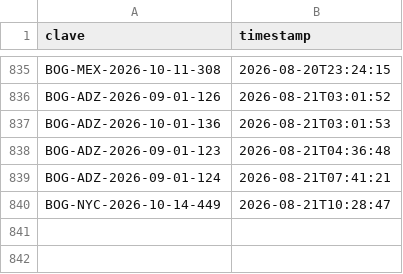
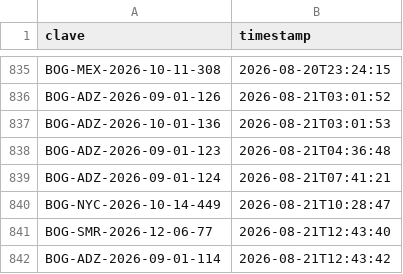
Before and after one commit to Felipebarv25/app-vuelos, a CSV file: datos/alertas_enviadas.csv, drawn as a sheet; only a part is shown, gaps mark what is left out; the diff names each change by its address in the sheet, - before the commit and + after, or states it on an @@ line.

```diff
--- a/datos/alertas_enviadas.csv
+++ b/datos/alertas_enviadas.csv
+row 841: BOG-SMR-2026-12-06-77 | 2026-08-21T12:43:40
+row 842: BOG-ADZ-2026-09-01-114 | 2026-08-21T12:43:42
```
Also changed, not shown: 2 other files.
